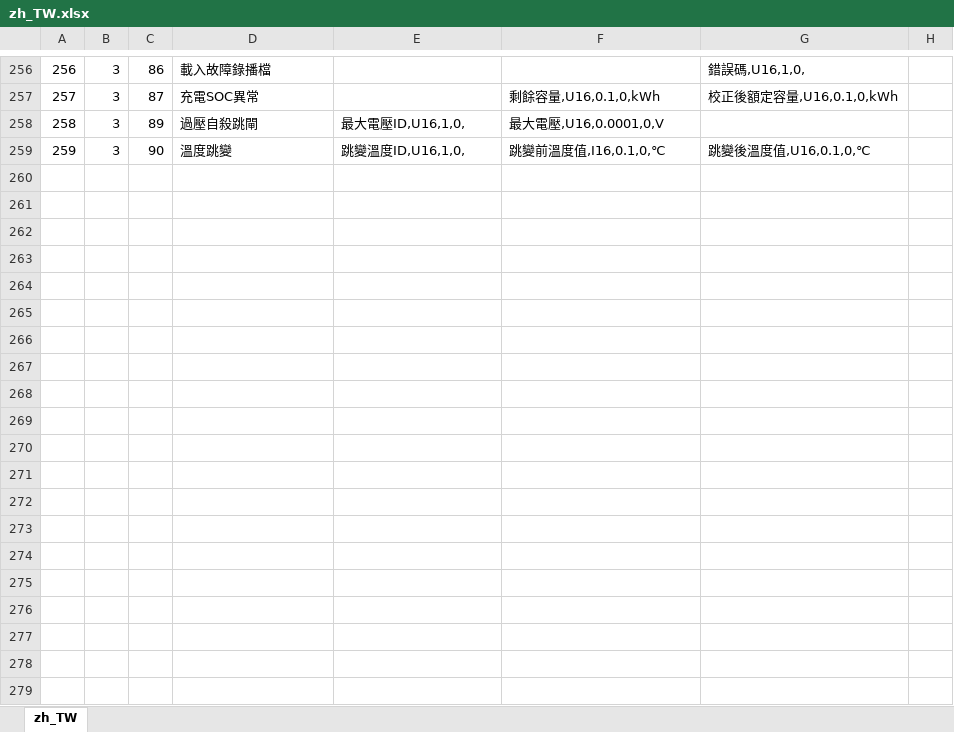
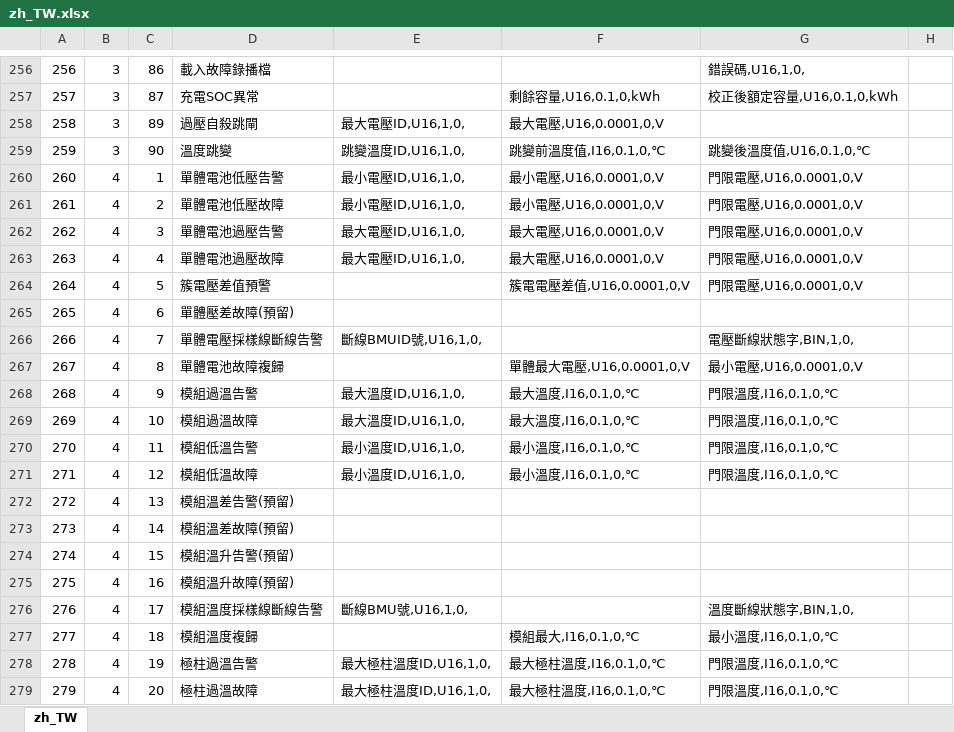
Before and after one commit to Shogpe/bmsTool, an Excel workbook: doc/zh_TW.xlsx, sheet zh_TW, drawn as a sheet; only a part is shown, gaps mark what is left out; values as stored, in another font and other column widths than the file's, no borders; the diff covers the shown part only; the diff names each change by its address in the sheet, - before the commit and + after, or states it on an @@ line.

```diff
--- a/doc/zh_TW.xlsx (sheet zh_TW)
+++ b/doc/zh_TW.xlsx (sheet zh_TW)
+row 260: 260 | 4 | 1 | 單體電池低壓告警 | 最小電壓ID,U16,1,0, | 最小電壓,U16,0.0001,0,V | 門限電壓,U16,0.0001,0,V
+row 261: 261 | 4 | 2 | 單體電池低壓故障 | 最小電壓ID,U16,1,0, | 最小電壓,U16,0.0001,0,V | 門限電壓,U16,0.0001,0,V
+row 262: 262 | 4 | 3 | 單體電池過壓告警 | 最大電壓ID,U16,1,0, | 最大電壓,U16,0.0001,0,V | 門限電壓,U16,0.0001,0,V
+row 263: 263 | 4 | 4 | 單體電池過壓故障 | 最大電壓ID,U16,1,0, | 最大電壓,U16,0.0001,0,V | 門限電壓,U16,0.0001,0,V
+row 264: 264 | 4 | 5 | 簇電壓差值預警 |  | 簇電電壓差值,U16,0.0001,0,V | 門限電壓,U16,0.0001,0,V
+row 265: 265 | 4 | 6 | 單體壓差故障(預留)
+row 266: 266 | 4 | 7 | 單體電壓採樣線斷線告警 | 斷線BMUID號,U16,1,0, |  | 電壓斷線狀態字,BIN,1,0,
+row 267: 267 | 4 | 8 | 單體電池故障複歸 |  | 單體最大電壓,U16,0.0001,0,V | 最小電壓,U16,0.0001,0,V
+row 268: 268 | 4 | 9 | 模組過溫告警 | 最大溫度ID,U16,1,0, | 最大溫度,I16,0.1,0,℃ | 門限溫度,I16,0.1,0,℃
+row 269: 269 | 4 | 10 | 模組過溫故障 | 最大溫度ID,U16,1,0, | 最大溫度,I16,0.1,0,℃ | 門限溫度,I16,0.1,0,℃
+row 270: 270 | 4 | 11 | 模組低溫告警 | 最小溫度ID,U16,1,0, | 最小溫度,I16,0.1,0,℃ | 門限溫度,I16,0.1,0,℃
+row 271: 271 | 4 | 12 | 模組低溫故障 | 最小溫度ID,U16,1,0, | 最小溫度,I16,0.1,0,℃ | 門限溫度,I16,0.1,0,℃
+row 272: 272 | 4 | 13 | 模組溫差告警(預留)
+row 273: 273 | 4 | 14 | 模組溫差故障(預留)
+row 274: 274 | 4 | 15 | 模組溫升告警(預留)
+row 275: 275 | 4 | 16 | 模組溫升故障(預留)
+row 276: 276 | 4 | 17 | 模組溫度採樣線斷線告警 | 斷線BMU號,U16,1,0, |  | 溫度斷線狀態字,BIN,1,0,
+row 277: 277 | 4 | 18 | 模組溫度複歸 |  | 模組最大,I16,0.1,0,℃ | 最小溫度,I16,0.1,0,℃
+row 278: 278 | 4 | 19 | 極柱過溫告警 | 最大極柱溫度ID,U16,1,0, | 最大極柱溫度,I16,0.1,0,℃ | 門限溫度,I16,0.1,0,℃
+row 279: 279 | 4 | 20 | 極柱過溫故障 | 最大極柱溫度ID,U16,1,0, | 最大極柱溫度,I16,0.1,0,℃ | 門限溫度,I16,0.1,0,℃
```
Also changed, not shown: 86 added rows elsewhere in this sheet, doc/en_US.xlsx, doc/zh_CN.xlsx, 16 other files.
